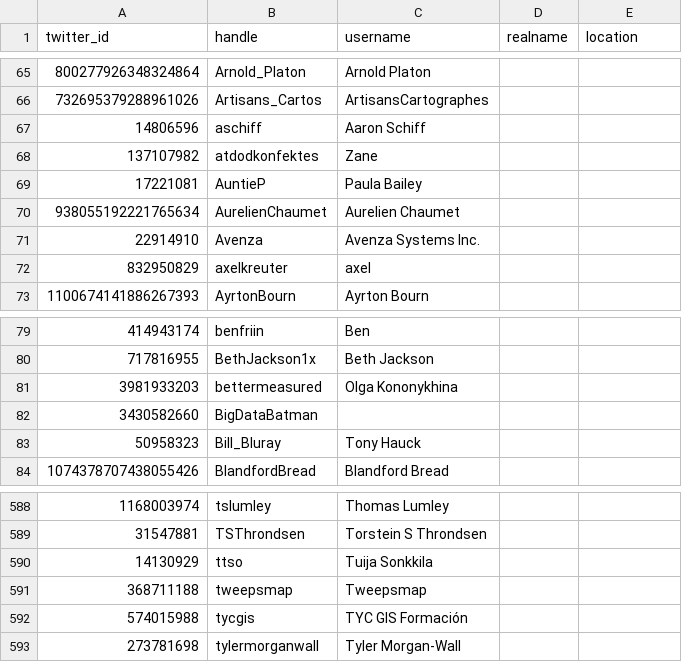
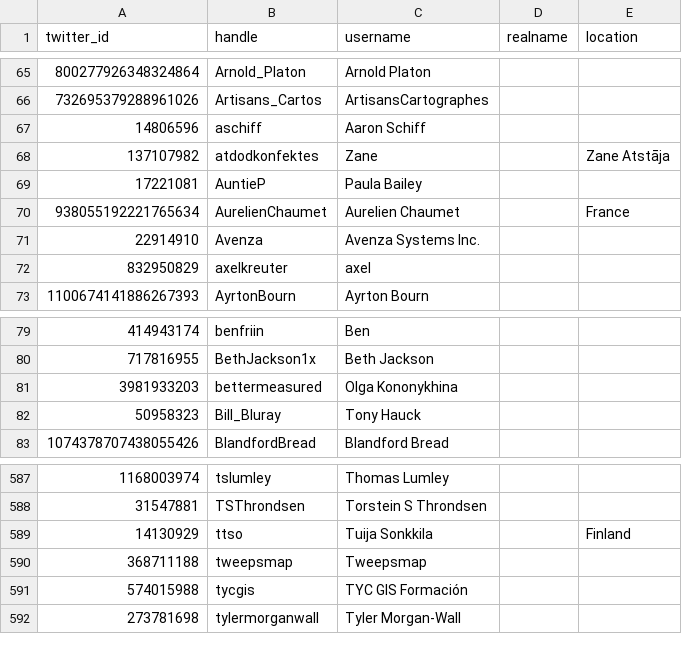
Before and after one commit to dakvid/30DayMapChallenge, a CSV file: data/cartographers.csv, drawn as a sheet; only a part is shown, gaps mark what is left out.

```diff
--- a/data/cartographers.csv
+++ b/data/cartographers.csv
@@ -67,5 +67,5 @@ twitter_id,handle,username,realname,location
 14806596,aschiff,Aaron Schiff,,
-137107982,atdodkonfektes,Zane,,
+137107982,atdodkonfektes,Zane,,Zane Atstāja
 17221081,AuntieP,Paula Bailey,,
-938055192221765634,AurelienChaumet,Aurelien Chaumet,,
+938055192221765634,AurelienChaumet,Aurelien Chaumet,,France
 22914910,Avenza,Avenza Systems Inc.,,
@@ -81,3 +81,2 @@ twitter_id,handle,username,realname,location
 3981933203,bettermeasured,Olga Kononykhina,,
-3430582660,BigDataBatman,,,
 50958323,Bill_Bluray,Tony Hauck,,
@@ -589,3 +588,3 @@ twitter_id,handle,username,realname,location
 31547881,TSThrondsen,Torstein S Throndsen,,
-14130929,ttso,Tuija Sonkkila,,
+14130929,ttso,Tuija Sonkkila,,Finland
 368711188,tweepsmap,Tweepsmap,,
```
Also changed, not shown: data/map_classification.tsv, data/map_metadata.tsv, 18 other files.
